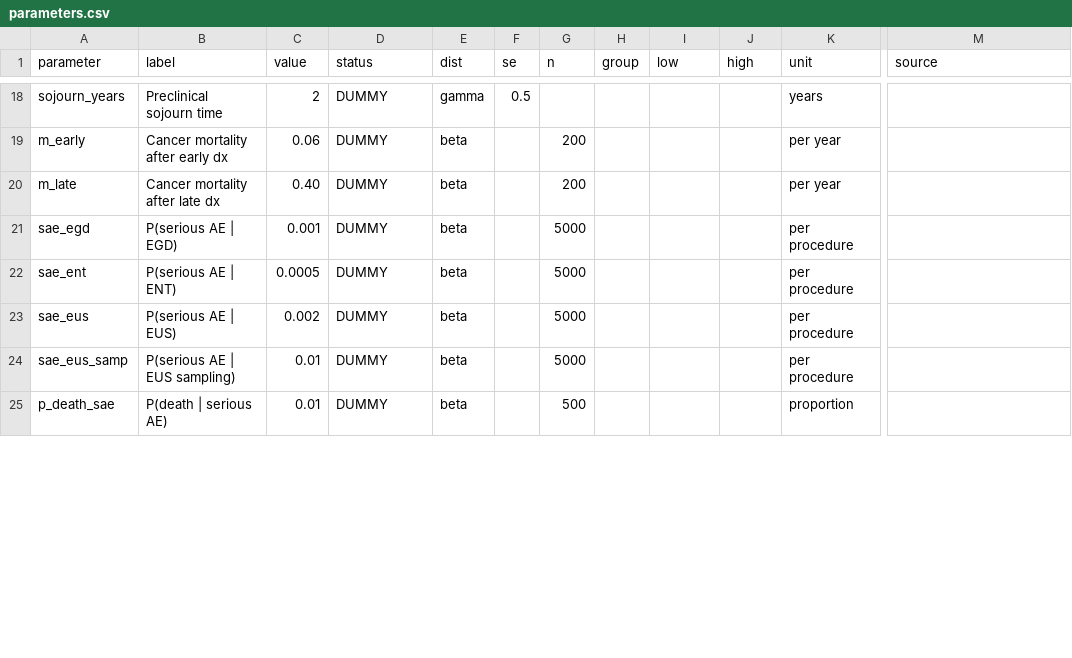
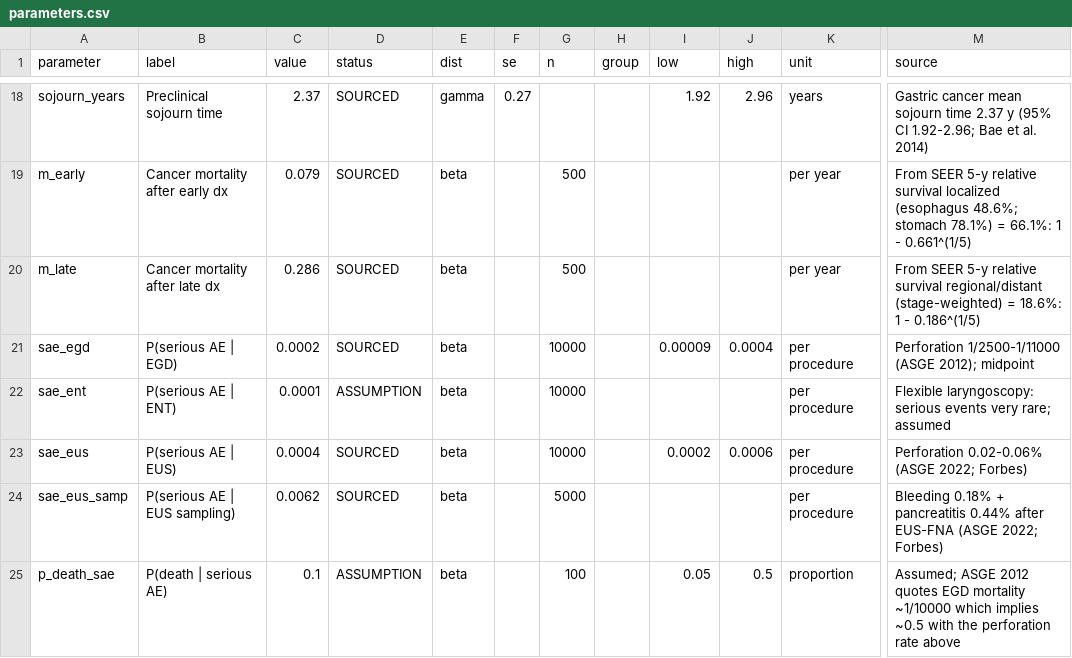
Before and after one commit to fali-ebm/Galleri, a CSV file: galleri_cea/inputs/parameters.csv, drawn as a sheet; only a part is shown, gaps mark what is left out; the diff covers the shown part only; the diff names each change by its address in the sheet, - before the commit and + after, or states it on an @@ line.

```diff
--- a/galleri_cea/inputs/parameters.csv
+++ b/galleri_cea/inputs/parameters.csv
-C18 (value): 2
+C18 (value): 2.37
-D18:D21 (status): DUMMY
+D18:D21 (status): SOURCED
-F18 (se): 0.5
+F18 (se): 0.27
-I18 (low): (empty)
+I18 (low): 1.92
-J18 (high): (empty)
+J18 (high): 2.96
-M18 (source): (empty)
+M18 (source): Gastric cancer mean sojourn time 2.37 y (95% CI 1.92-2.96; Bae et al. 2014)
-C19 (value): 0.06
+C19 (value): 0.079
-G19:G20 (n): 200
+G19:G20 (n): 500
-M19 (source): (empty)
+M19 (source): From SEER 5-y relative survival localized (esophagus 48.6%; stomach 78.1%) = 66.1%: 1 - 0.661^(1/5)
-C20 (value): 0.40
+C20 (value): 0.286
-M20 (source): (empty)
+M20 (source): From SEER 5-y relative survival regional/distant (stage-weighted) = 18.6%: 1 - 0.186^(1/5)
-C21 (value): 0.001
+C21 (value): 0.0002
-G21:G23 (n): 5000
+G21:G23 (n): 10000
-I21 (low): (empty)
+I21 (low): 0.00009
-J21 (high): (empty)
+J21 (high): 0.0004
-M21 (source): (empty)
+M21 (source): Perforation 1/2500-1/11000 (ASGE 2012); midpoint
-C22 (value): 0.0005
+C22 (value): 0.0001
-D22 (status): DUMMY
+D22 (status): ASSUMPTION
-M22 (source): (empty)
+M22 (source): Flexible laryngoscopy: serious events very rare; assumed
-C23 (value): 0.002
+C23 (value): 0.0004
-D23:D24 (status): DUMMY
+D23:D24 (status): SOURCED
-I23 (low): (empty)
+I23 (low): 0.0002
-J23 (high): (empty)
+J23 (high): 0.0006
-M23 (source): (empty)
+M23 (source): Perforation 0.02-0.06% (ASGE 2022; Forbes)
-C24 (value): 0.01
+C24 (value): 0.0062
-M24 (source): (empty)
+M24 (source): Bleeding 0.18% + pancreatitis 0.44% after EUS-FNA (ASGE 2022; Forbes)
-C25 (value): 0.01
+C25 (value): 0.1
-D25 (status): DUMMY
+D25 (status): ASSUMPTION
-G25 (n): 500
+G25 (n): 100
-I25 (low): (empty)
+I25 (low): 0.05
-J25 (high): (empty)
+J25 (high): 0.5
-M25 (source): (empty)
+M25 (source): Assumed; ASGE 2012 quotes EGD mortality ~1/10000 which implies ~0.5 with the perforation rate above
```
Also changed, not shown: 130 edited cells elsewhere in this file, galleri_cea/inputs/cohort.csv, 12 other files.
